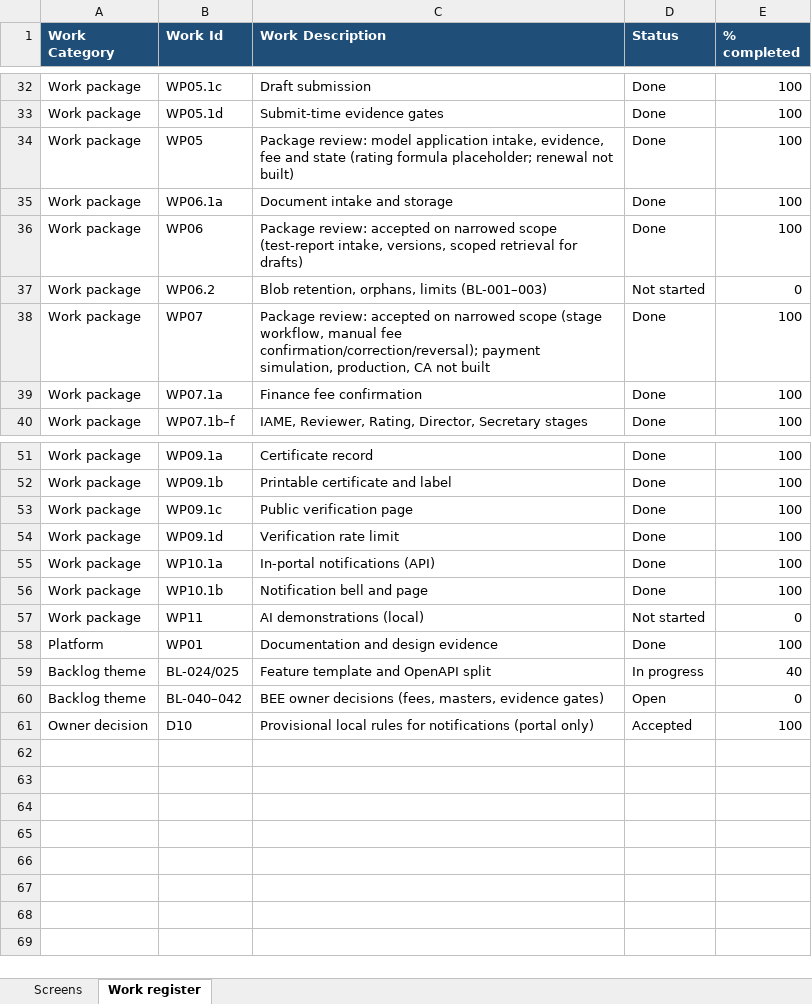
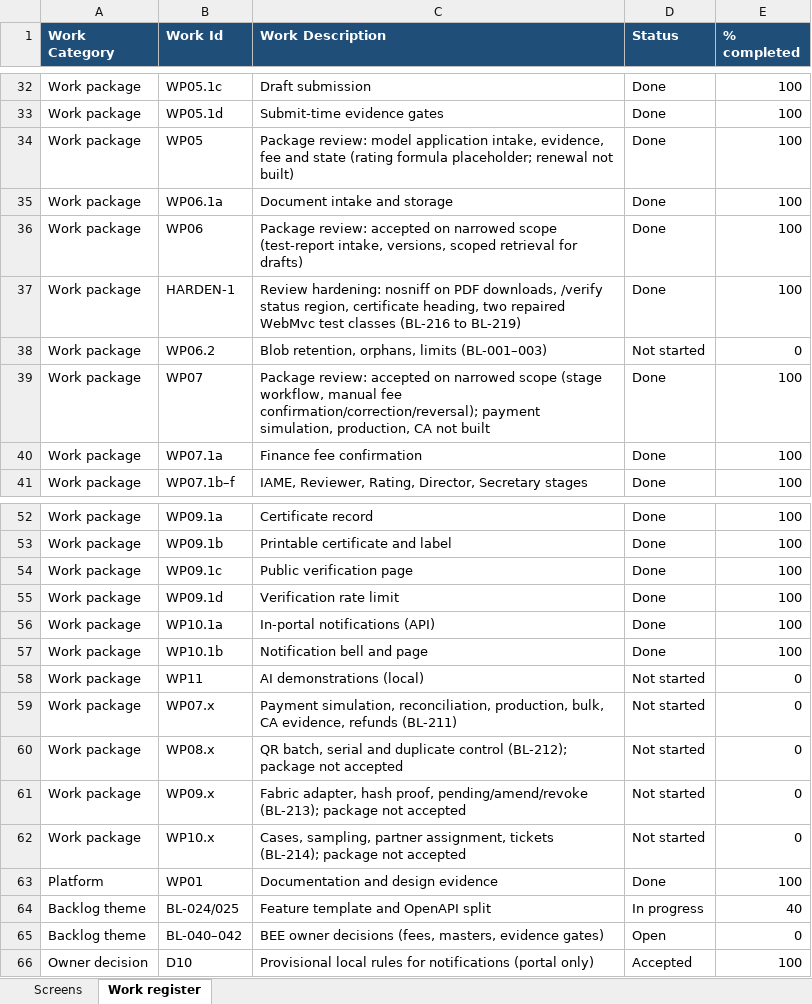
Before and after one commit to khannas43/BEE, an Excel workbook: docs/tracking/BEE-portal-status.xlsx, sheet Work register, drawn as a sheet; only a part is shown, gaps mark what is left out; values as stored, in another font and other column widths than the file's, no borders; the diff names each change by its address in the sheet, - before the commit and + after, or states it on an @@ line.

```diff
--- a/docs/tracking/BEE-portal-status.xlsx (sheet Work register)
+++ b/docs/tracking/BEE-portal-status.xlsx (sheet Work register)
+row 37: Work package | HARDEN-1 | Review hardening: nosniff on PDF downloads, /verify status region, certificate heading, two repaired WebMvc test classes (BL-216 to BL-219) | Done | 100
+row 59: Work package | WP07.x | Payment simulation, reconciliation, production, bulk, CA evidence, refunds (BL-211) | Not started | 0
+row 60: Work package | WP08.x | QR batch, serial and duplicate control (BL-212); package not accepted | Not started | 0
+row 61: Work package | WP09.x | Fabric adapter, hash proof, pending/amend/revoke (BL-213); package not accepted | Not started | 0
+row 62: Work package | WP10.x | Cases, sampling, partner assignment, tickets (BL-214); package not accepted | Not started | 0
```
Also changed, not shown: 1 other file.
